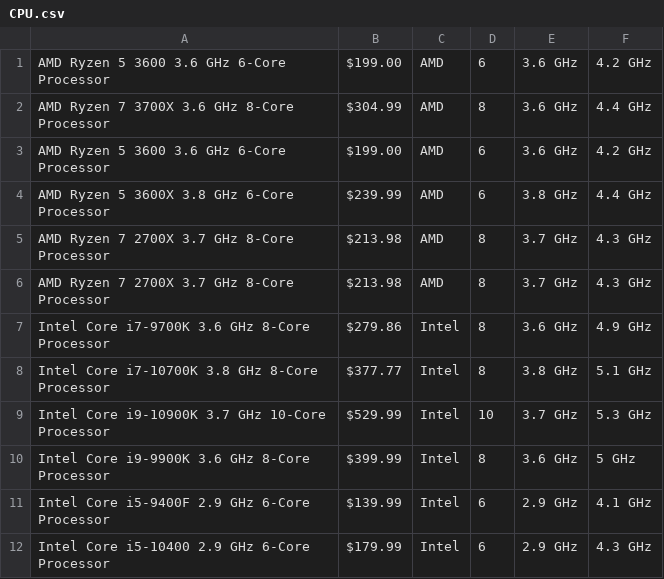
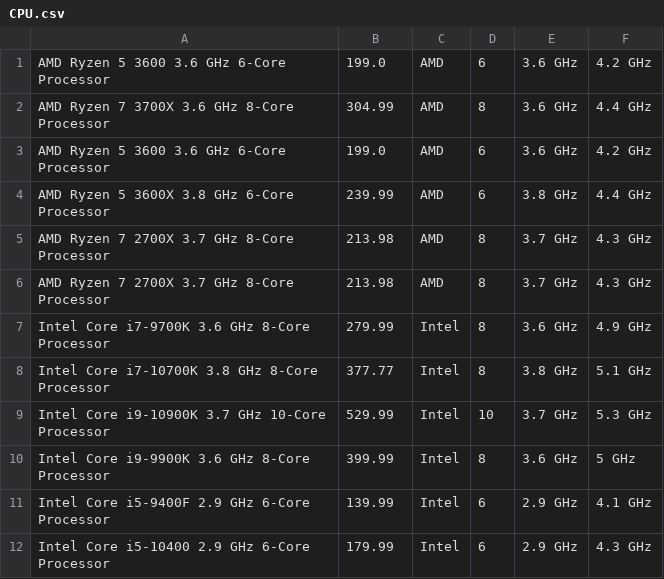
Before and after one commit to jortega99/CSE111_Project, a CSV file: Components/Tables/CPU.csv, drawn as a sheet.

```diff
--- a/Components/Tables/CPU.csv
+++ b/Components/Tables/CPU.csv
@@ -1,12 +1,12 @@
-AMD Ryzen 5 3600 3.6 GHz 6-Core Processor|$199.00|AMD|6|3.6 GHz|4.2 GHz
-AMD Ryzen 7 3700X 3.6 GHz 8-Core Processor|$304.99|AMD|8|3.6 GHz|4.4 GHz
-AMD Ryzen 5 3600 3.6 GHz 6-Core Processor|$199.00|AMD|6|3.6 GHz|4.2 GHz
-AMD Ryzen 5 3600X 3.8 GHz 6-Core Processor|$239.99|AMD|6|3.8 GHz|4.4 GHz
-AMD Ryzen 7 2700X 3.7 GHz 8-Core Processor|$213.98|AMD|8|3.7 GHz|4.3 GHz
-AMD Ryzen 7 2700X 3.7 GHz 8-Core Processor|$213.98|AMD|8|3.7 GHz|4.3 GHz
-Intel Core i7-9700K 3.6 GHz 8-Core Processor|$279.86|Intel|8|3.6 GHz|4.9 GHz
-Intel Core i7-10700K 3.8 GHz 8-Core Processor|$377.77|Intel|8|3.8 GHz|5.1 GHz
-Intel Core i9-10900K 3.7 GHz 10-Core Processor|$529.99|Intel|10|3.7 GHz|5.3 GHz
-Intel Core i9-9900K 3.6 GHz 8-Core Processor|$399.99|Intel|8|3.6 GHz|5 GHz
-Intel Core i5-9400F 2.9 GHz 6-Core Processor|$139.99|Intel|6|2.9 GHz|4.1 GHz
-Intel Core i5-10400 2.9 GHz 6-Core Processor|$179.99|Intel|6|2.9 GHz|4.3 GHz
+AMD Ryzen 5 3600 3.6 GHz 6-Core Processor|199.0|AMD|6|3.6 GHz|4.2 GHz
+AMD Ryzen 7 3700X 3.6 GHz 8-Core Processor|304.99|AMD|8|3.6 GHz|4.4 GHz
+AMD Ryzen 5 3600 3.6 GHz 6-Core Processor|199.0|AMD|6|3.6 GHz|4.2 GHz
+AMD Ryzen 5 3600X 3.8 GHz 6-Core Processor|239.99|AMD|6|3.8 GHz|4.4 GHz
+AMD Ryzen 7 2700X 3.7 GHz 8-Core Processor|213.98|AMD|8|3.7 GHz|4.3 GHz
+AMD Ryzen 7 2700X 3.7 GHz 8-Core Processor|213.98|AMD|8|3.7 GHz|4.3 GHz
+Intel Core i7-9700K 3.6 GHz 8-Core Processor|279.99|Intel|8|3.6 GHz|4.9 GHz
+Intel Core i7-10700K 3.8 GHz 8-Core Processor|377.77|Intel|8|3.8 GHz|5.1 GHz
+Intel Core i9-10900K 3.7 GHz 10-Core Processor|529.99|Intel|10|3.7 GHz|5.3 GHz
+Intel Core i9-9900K 3.6 GHz 8-Core Processor|399.99|Intel|8|3.6 GHz|5 GHz
+Intel Core i5-9400F 2.9 GHz 6-Core Processor|139.99|Intel|6|2.9 GHz|4.1 GHz
+Intel Core i5-10400 2.9 GHz 6-Core Processor|179.99|Intel|6|2.9 GHz|4.3 GHz
```
Also changed, not shown: Components/Tables/Case.csv, Components/Tables/GPU.csv, 11 other files.
